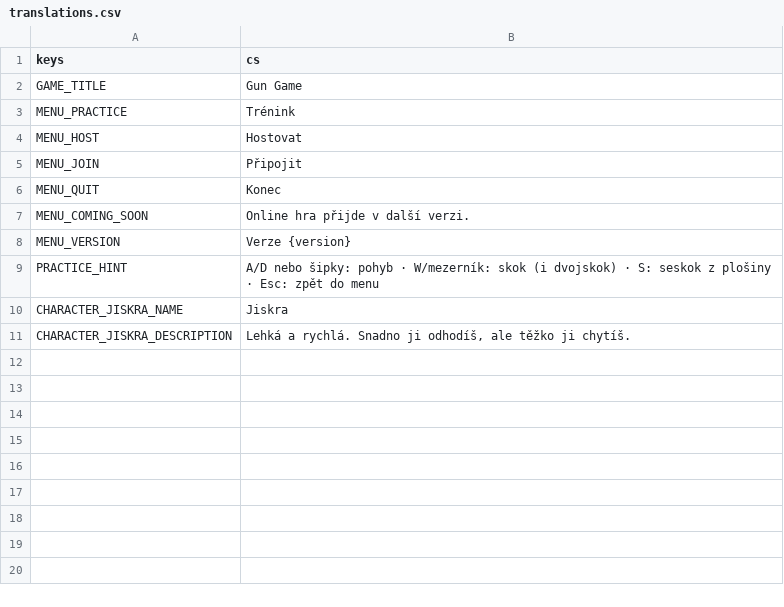
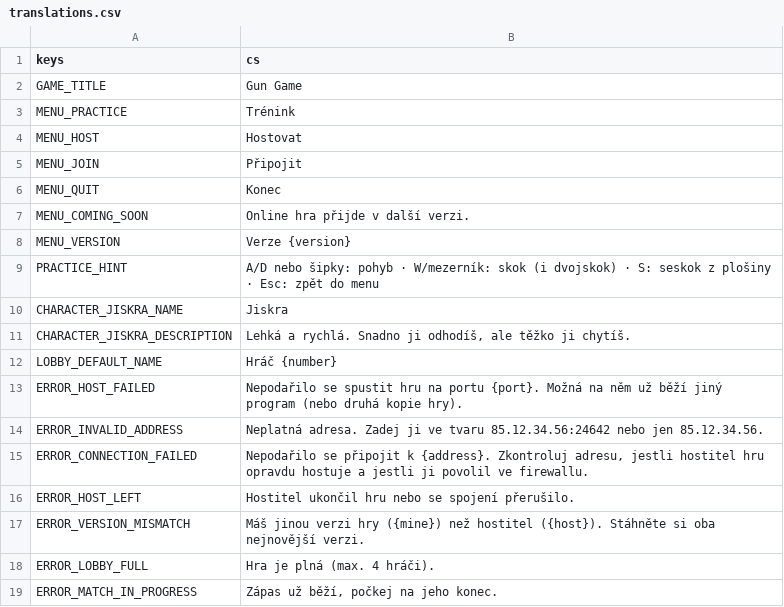
Before and after one commit to nejhorsiprogramatorsveta/Gun_game, a CSV file: localization/translations.csv, drawn as a sheet.

Commit message:
feat(net): add Session autoload, direct ENet connector and version handshake

```diff
--- a/localization/translations.csv
+++ b/localization/translations.csv
@@ -11 +11,9 @@ CHARACTER_JISKRA_NAME,Jiskra
 CHARACTER_JISKRA_DESCRIPTION,"Lehká a rychlá. Snadno ji odhodíš, ale těžko ji chytíš."
+LOBBY_DEFAULT_NAME,Hráč {number}
+ERROR_HOST_FAILED,"Nepodařilo se spustit hru na portu {port}. Možná na něm už běží jiný program (nebo druhá kopie hry)."
+ERROR_INVALID_ADDRESS,Neplatná adresa. Zadej ji ve tvaru 85.12.34.56:24642 nebo jen 85.12.34.56.
+ERROR_CONNECTION_FAILED,"Nepodařilo se připojit k {address}. Zkontroluj adresu, jestli hostitel hru opravdu hostuje a jestli ji povolil ve firewallu."
+ERROR_HOST_LEFT,Hostitel ukončil hru nebo se spojení přerušilo.
+ERROR_VERSION_MISMATCH,Máš jinou verzi hry ({mine}) než hostitel ({host}). Stáhněte si oba nejnovější verzi.
+ERROR_LOBBY_FULL,"Hra je plná (max. 4 hráči)."
+ERROR_MATCH_IN_PROGRESS,"Zápas už běží, počkej na jeho konec."
```
Also changed, not shown: 14 other files.
